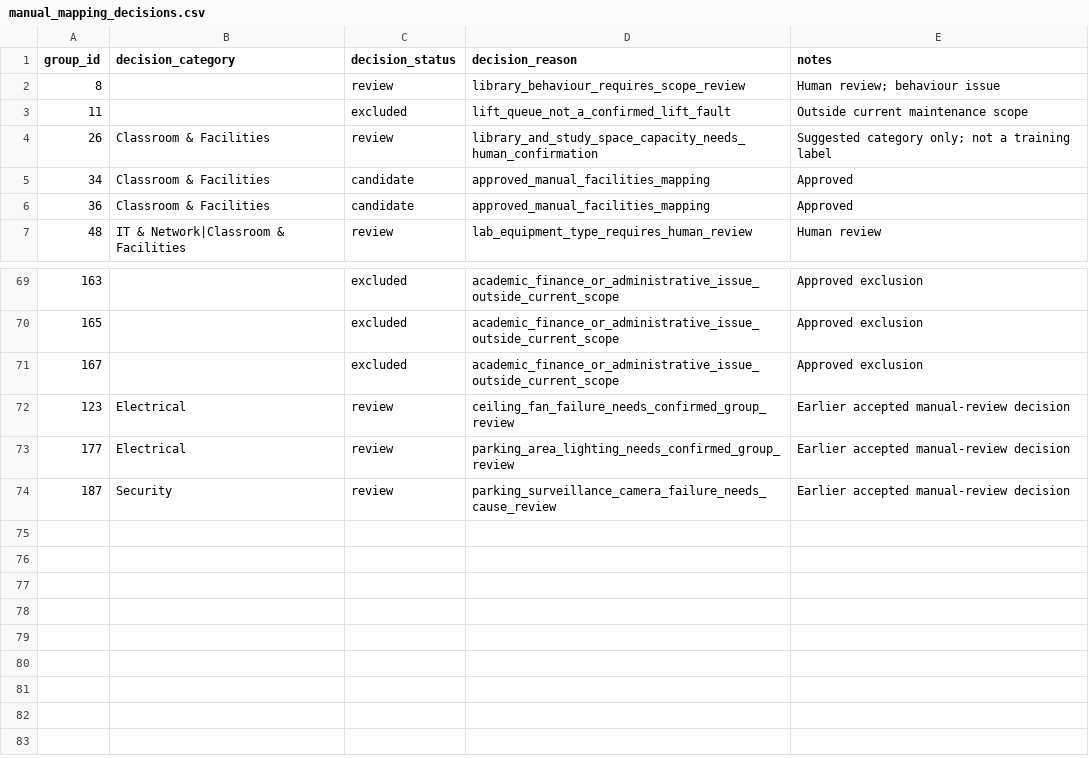
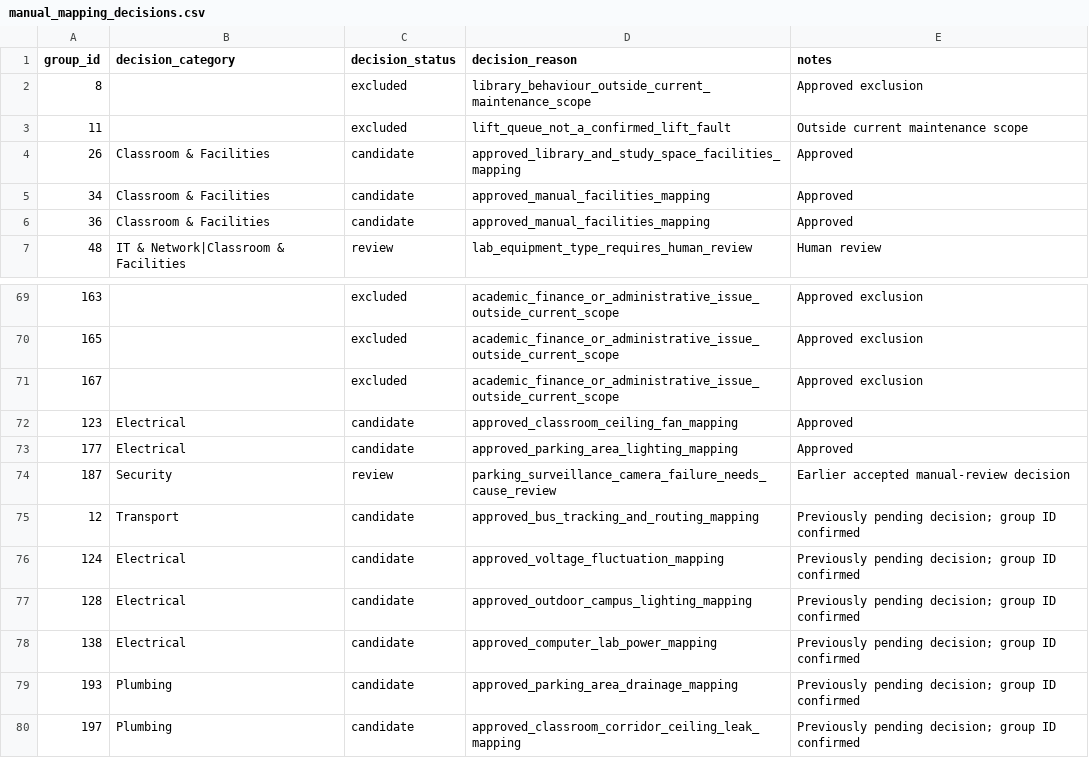
Before and after one commit to rkprateek/GrievXcampus, a CSV file: ml/data/external/university_students_complaints/manual_mapping_decisions.csv, drawn as a sheet; only a part is shown, gaps mark what is left out.

Commit message:
Finalize reviewed external complaint mapping register

```diff
--- a/ml/data/external/university_students_complaints/manual_mapping_decisions.csv
+++ b/ml/data/external/university_students_complaints/manual_mapping_decisions.csv
@@ -1,5 +1,5 @@
 "group_id","decision_category","decision_status","decision_reason","notes"
-"8","","review","library_behaviour_requires_scope_review","Human review; behaviour issue"
+"8","","excluded","library_behaviour_outside_current_maintenance_scope","Approved exclusion"
 "11","","excluded","lift_queue_not_a_confirmed_lift_fault","Outside current maintenance scope"
-"26","Classroom & Facilities","review","library_and_study_space_capacity_needs_human_confirmation","Suggested category only; not a training label"
+"26","Classroom & Facilities","candidate","approved_library_and_study_space_facilities_mapping","Approved"
 "34","Classroom & Facilities","candidate","approved_manual_facilities_mapping","Approved"
@@ -71,4 +71,10 @@
 "167","","excluded","academic_finance_or_administrative_issue_outside_current_scope","Approved exclusion"
-"123","Electrical","review","ceiling_fan_failure_needs_confirmed_group_review","Earlier accepted manual-review decision"
-"177","Electrical","review","parking_area_lighting_needs_confirmed_group_review","Earlier accepted manual-review decision"
+"123","Electrical","candidate","approved_classroom_ceiling_fan_mapping","Approved"
+"177","Electrical","candidate","approved_parking_area_lighting_mapping","Approved"
 "187","Security","review","parking_surveillance_camera_failure_needs_cause_review","Earlier accepted manual-review decision"
+"12","Transport","candidate","approved_bus_tracking_and_routing_mapping","Previously pending decision; group ID confirmed"
+"124","Electrical","candidate","approved_voltage_fluctuation_mapping","Previously pending decision; group ID confirmed"
+"128","Electrical","candidate","approved_outdoor_campus_lighting_mapping","Previously pending decision; group ID confirmed"
+"138","Electrical","candidate","approved_computer_lab_power_mapping","Previously pending decision; group ID confirmed"
+"193","Plumbing","candidate","approved_parking_area_drainage_mapping","Previously pending decision; group ID confirmed"
+"197","Plumbing","candidate","approved_classroom_corridor_ceiling_leak_mapping","Previously pending decision; group ID confirmed"
```
